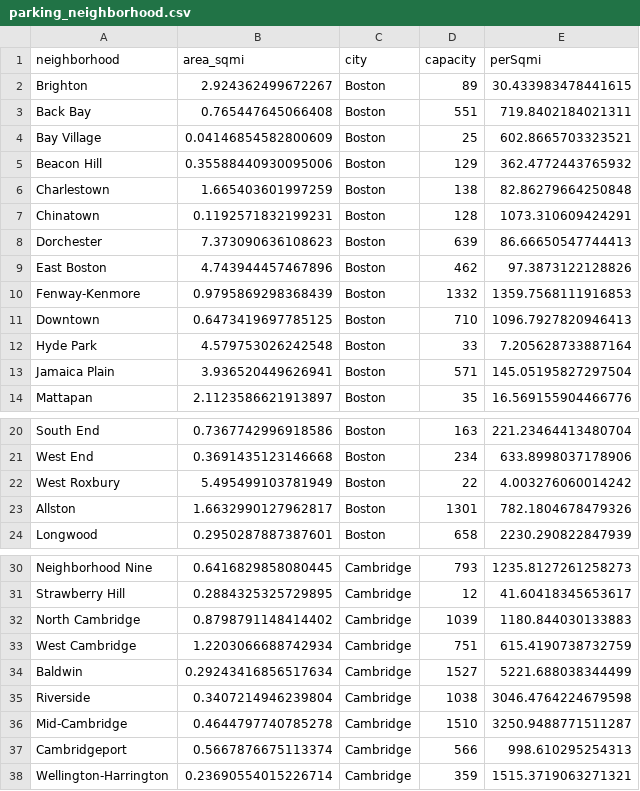
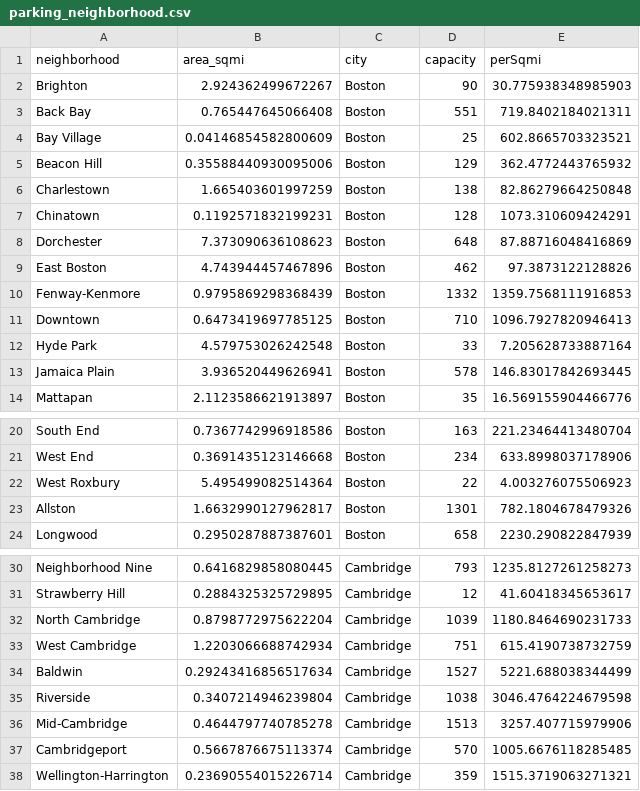
Before and after one commit to BostonCyclistsUnion/osm-bikeparking, a CSV file: parking_neighborhood.csv, drawn as a sheet; only a part is shown, gaps mark what is left out.

```diff
--- a/parking_neighborhood.csv
+++ b/parking_neighborhood.csv
@@ -1,3 +1,3 @@
 neighborhood,area_sqmi,city,capacity,perSqmi
-Brighton,2.924362499672267,Boston,89,30.433983478441615
+Brighton,2.924362499672267,Boston,90,30.775938348985903
 Back Bay,0.765447645066408,Boston,551,719.8402184021311
@@ -7,3 +7,3 @@ Charlestown,1.665403601997259,Boston,138,82.86279664250848
 Chinatown,0.1192571832199231,Boston,128,1073.310609424291
-Dorchester,7.373090636108623,Boston,639,86.66650547744413
+Dorchester,7.373090636108623,Boston,648,87.88716048416869
 East Boston,4.743944457467896,Boston,462,97.3873122128826
@@ -12,3 +12,3 @@ Downtown,0.6473419697785125,Boston,710,1096.7927820946413
 Hyde Park,4.579753026242548,Boston,33,7.205628733887164
-Jamaica Plain,3.936520449626941,Boston,571,145.05195827297504
+Jamaica Plain,3.936520449626941,Boston,578,146.83017842693445
 Mattapan,2.1123586621913897,Boston,35,16.569155904466776
@@ -21,3 +21,3 @@ South End,0.7367742996918586,Boston,163,221.23464413480704
 West End,0.3691435123146668,Boston,234,633.8998037178906
-West Roxbury,5.495499103781949,Boston,22,4.003276060014242
+West Roxbury,5.495499082514364,Boston,22,4.003276075506923
 Allston,1.6632990127962817,Boston,1301,782.1804678479326
@@ -31,3 +31,3 @@ Neighborhood Nine,0.6416829858080445,Cambridge,793,1235.8127261258273
 Strawberry Hill,0.2884325325729895,Cambridge,12,41.60418345653617
-North Cambridge,0.8798791148414402,Cambridge,1039,1180.844030133883
+North Cambridge,0.8798772975622204,Cambridge,1039,1180.8464690231733
 West Cambridge,1.2203066688742934,Cambridge,751,615.4190738732759
@@ -35,4 +35,4 @@ Baldwin,0.29243416856517634,Cambridge,1527,5221.688038344499
 Riverside,0.3407214946239804,Cambridge,1038,3046.4764224679598
-Mid-Cambridge,0.4644797740785278,Cambridge,1510,3250.9488771511287
-Cambridgeport,0.5667876675113374,Cambridge,566,998.610295254313
+Mid-Cambridge,0.4644797740785278,Cambridge,1513,3257.407715979906
+Cambridgeport,0.5667876675113374,Cambridge,570,1005.6676118285485
 Wellington-Harrington,0.23690554015226714,Cambridge,359,1515.3719063271321
```
Also changed, not shown: parking_city.csv, parking_council.csv, 9 other files.
